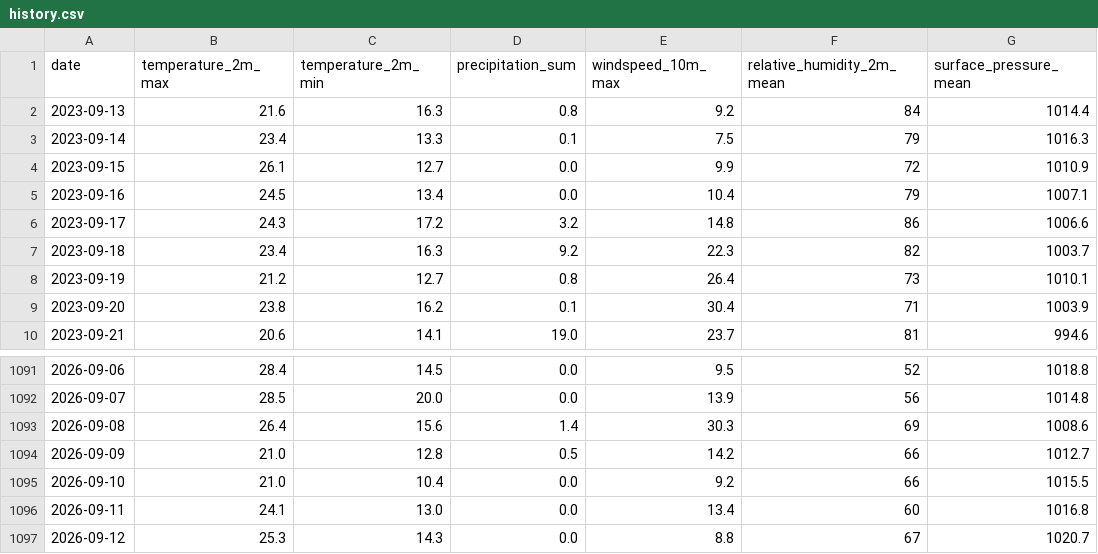
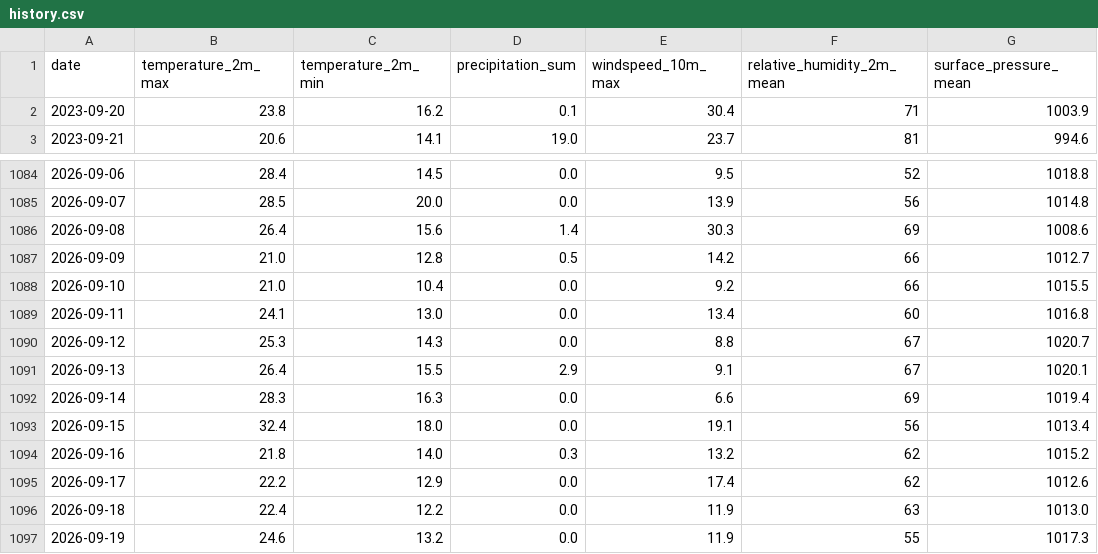
Before and after one commit to mapdek/weather-predictor, a CSV file: data/history.csv, drawn as a sheet; only a part is shown, gaps mark what is left out.

```diff
--- a/data/history.csv
+++ b/data/history.csv
@@ -1,9 +1,2 @@
 date,temperature_2m_max,temperature_2m_min,precipitation_sum,windspeed_10m_max,relative_humidity_2m_mean,surface_pressure_mean
-2023-09-13,21.6,16.3,0.8,9.2,84,1014.4
-2023-09-14,23.4,13.3,0.1,7.5,79,1016.3
-2023-09-15,26.1,12.7,0.0,9.9,72,1010.9
-2023-09-16,24.5,13.4,0.0,10.4,79,1007.1
-2023-09-17,24.3,17.2,3.2,14.8,86,1006.6
-2023-09-18,23.4,16.3,9.2,22.3,82,1003.7
-2023-09-19,21.2,12.7,0.8,26.4,73,1010.1
 2023-09-20,23.8,16.2,0.1,30.4,71,1003.9
@@ -1097 +1090,8 @@ date,temperature_2m_max,temperature_2m_min,precipitation_sum,windspeed_10m_max,r
 2026-09-12,25.3,14.3,0.0,8.8,67,1020.7
+2026-09-13,26.4,15.5,2.9,9.1,67,1020.1
+2026-09-14,28.3,16.3,0.0,6.6,69,1019.4
+2026-09-15,32.4,18.0,0.0,19.1,56,1013.4
+2026-09-16,21.8,14.0,0.3,13.2,62,1015.2
+2026-09-17,22.2,12.9,0.0,17.4,62,1012.6
+2026-09-18,22.4,12.2,0.0,11.9,63,1013.0
+2026-09-19,24.6,13.2,0.0,11.9,55,1017.3
```
Also changed, not shown: 2 other files.
